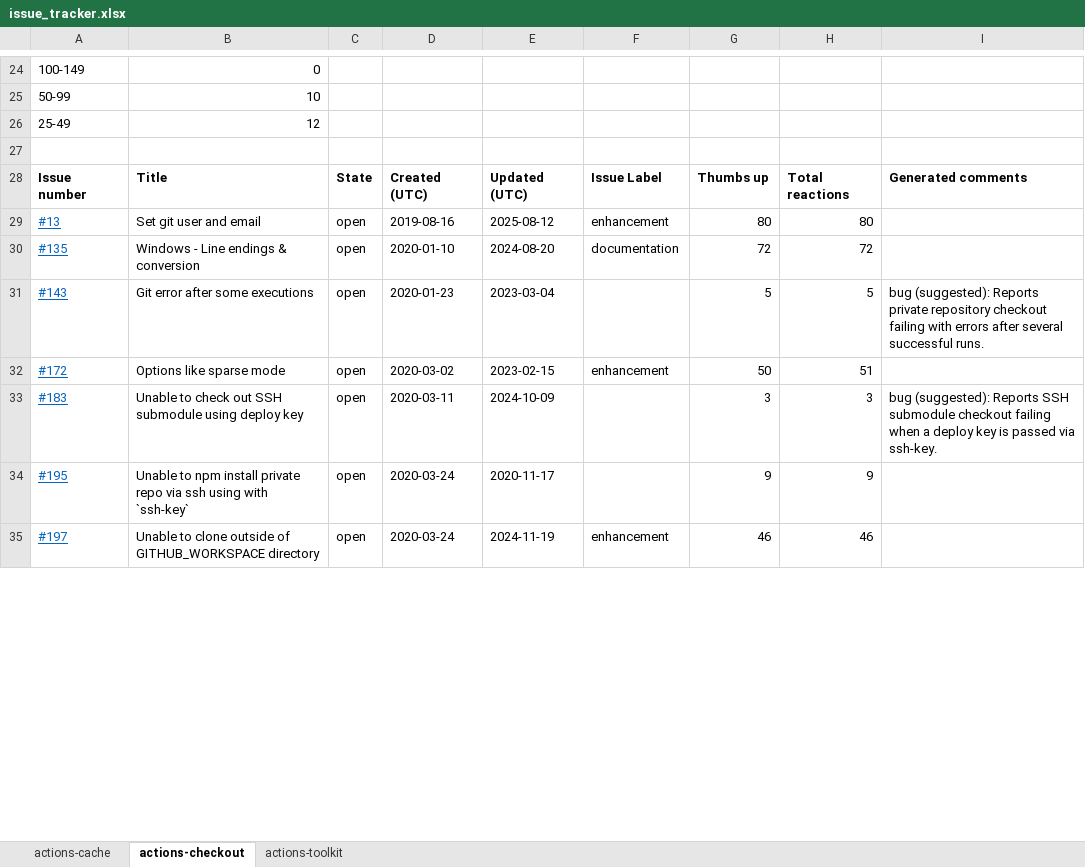
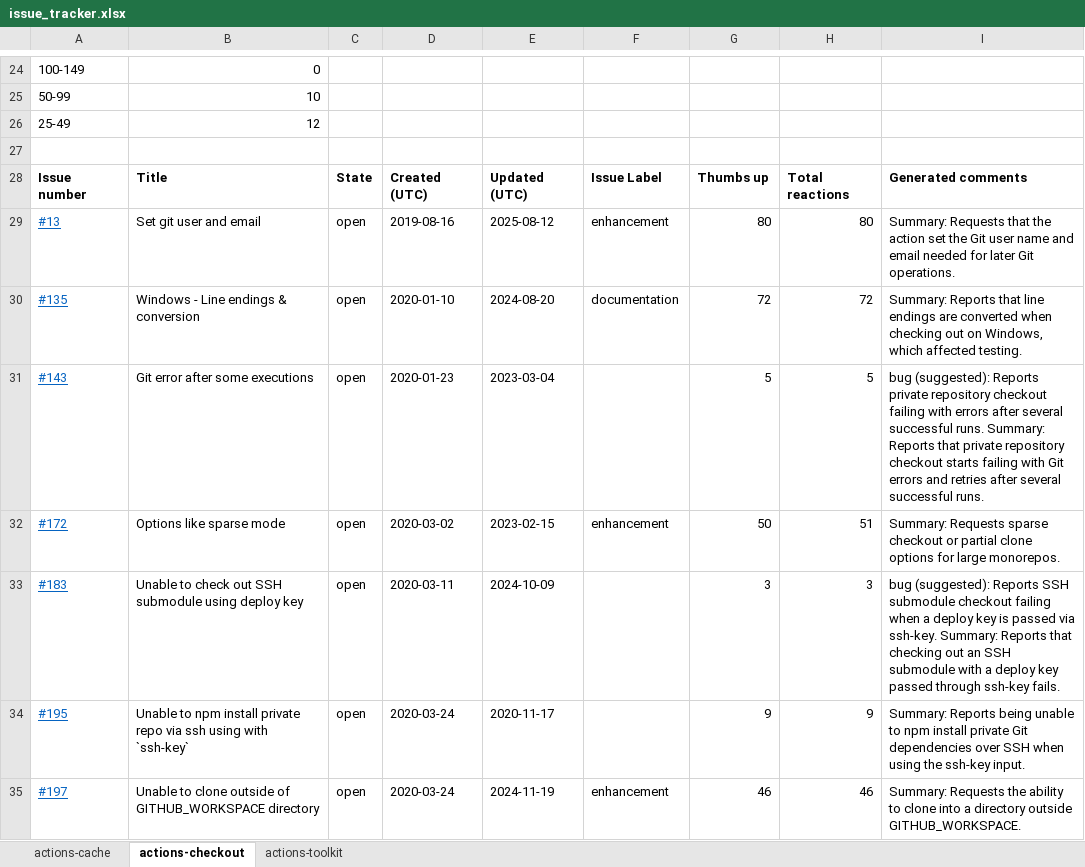
Before and after one commit to v-mahabaleshwars/issue-tracker, an Excel workbook: issue_tracker.xlsx, sheet actions-checkout, drawn as a sheet; only a part is shown, gaps mark what is left out; values as stored, in another font and other column widths than the file's, no borders; the diff covers the shown part only; the diff names each change by its address in the sheet, - before the commit and + after, or states it on an @@ line.

Commit message:
update the tracker sheet

```diff
--- a/issue_tracker.xlsx (sheet actions-checkout)
+++ b/issue_tracker.xlsx (sheet actions-checkout)
-I29: (empty)
+I29: Summary: Requests that the action set the Git user name and email needed for later Git operations.
-I30: (empty)
+I30: Summary: Reports that line endings are converted when checking out on Windows, which affected testing.
-I31: …successful runs.
+I31: …successful runs. Summary: Reports that private repository checkout starts failing with Git errors and retries after several successful runs.
-I32: (empty)
+I32: Summary: Requests sparse checkout or partial clone options for large monorepos.
-I33: …via ssh-key.
+I33: …via ssh-key. Summary: Reports that checking out an SSH submodule with a deploy key passed through ssh-key fails.
-I34: (empty)
+I34: Summary: Reports being unable to npm install private Git dependencies over SSH when using the ssh-key input.
-I35: (empty)
+I35: Summary: Requests the ability to clone into a directory outside GITHUB_WORKSPACE.
```
Also changed, not shown: 1 added row and 548 edited cells elsewhere in this sheet, sheet actions-toolkit.
